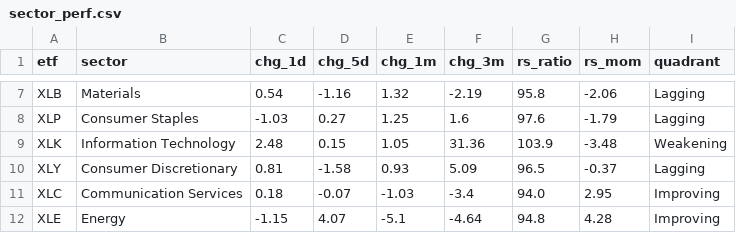
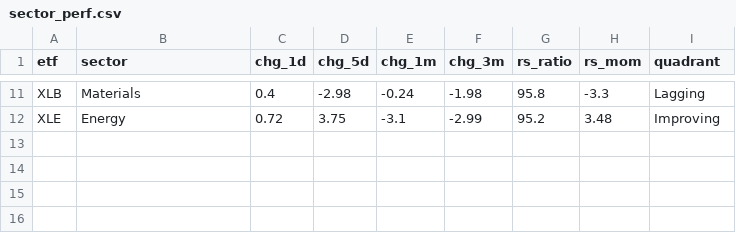
Before and after one commit to ArnaudVarela/TradingScan, a CSV file: dashboard/public/sector_perf.csv, drawn as a sheet; only a part is shown, gaps mark what is left out; removed rows and columns are numbered as before the commit, all else as after; the diff covers the shown part only; the diff names each change by its address in the sheet, - before the commit and + after, or states it on an @@ line.

```diff
--- a/dashboard/public/sector_perf.csv
+++ b/dashboard/public/sector_perf.csv
-C11 (chg_1d): 0.54
+C11 (chg_1d): 0.4
-D11 (chg_5d): -1.16
+D11 (chg_5d): -2.98
-E11 (chg_1m): 1.32
+E11 (chg_1m): -0.24
-F11 (chg_3m): -2.19
+F11 (chg_3m): -1.98
-H11 (rs_mom): -2.06
+H11 (rs_mom): -3.3
-row 8: XLP | Consumer Staples | -1.03 | 0.27 | 1.25 | 1.6 | 97.6 | -1.79 | Lagging
-row 9: XLK | Information Technology | 2.48 | 0.15 | 1.05 | 31.36 | 103.9 | -3.48 | Weakening
-row 10: XLY | Consumer Discretionary | 0.81 | -1.58 | 0.93 | 5.09 | 96.5 | -0.37 | Lagging
-row 11: XLC | Communication Services | 0.18 | -0.07 | -1.03 | -3.4 | 94.0 | 2.95 | Improving
-C12 (chg_1d): -1.15
+C12 (chg_1d): 0.72
-D12 (chg_5d): 4.07
+D12 (chg_5d): 3.75
-E12 (chg_1m): -5.1
+E12 (chg_1m): -3.1
-F12 (chg_3m): -4.64
+F12 (chg_3m): -2.99
-G12 (rs_ratio): 94.8
+G12 (rs_ratio): 95.2
-H12 (rs_mom): 4.28
+H12 (rs_mom): 3.48
```
Also changed, not shown: 5 added rows, 1 removed row and 22 edited cells elsewhere in this file, dashboard/public/thematic_setups.csv, fallen_angel.csv, 4 other files.
